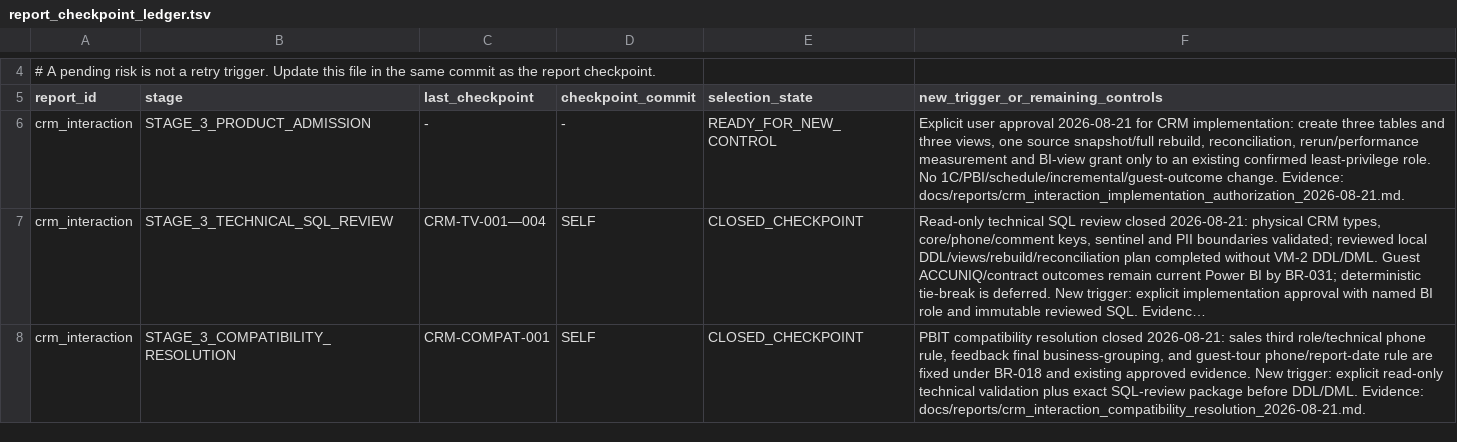
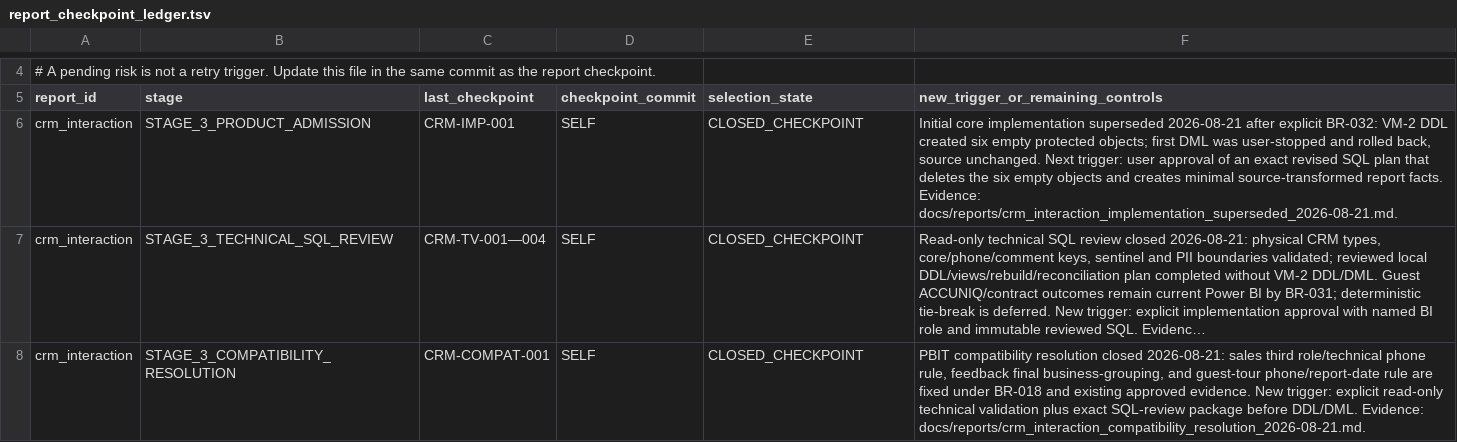
Before and after one commit to ilvkalinin/1c_to_powerBi, a TSV file: .agents/report_checkpoint_ledger.tsv, drawn as a sheet; only a part is shown, gaps mark what is left out; long unchanged cells end in …; removed rows and columns are numbered as before the commit, all else as after; the diff names each change by its address in the sheet, - before the commit and + after, or states it on an @@ line.

Commit message:
docs: supersede broad crm implementation

```diff
--- a/.agents/report_checkpoint_ledger.tsv
+++ b/.agents/report_checkpoint_ledger.tsv
-row 6: crm_interaction | STAGE_3_PRODUCT_ADMISSION | - | - | READY_FOR_NEW_CONTROL | Explicit user approval 2026-08-21 for CRM implementation: create three tables and three views, one source snapshot/full rebuild, reconciliation, rerun/performance measurement and BI-view grant only to an existing confirmed least-privilege role. No 1C/PBI/schedule/incremental/guest-outcome change. Evidence: docs/reports/crm_interaction_implementation_authorization_2026-08-21.md.
+row 6: crm_interaction | STAGE_3_PRODUCT_ADMISSION | CRM-IMP-001 | SELF | CLOSED_CHECKPOINT | Initial core implementation superseded 2026-08-21 after explicit BR-032: VM-2 DDL created six empty protected objects; first DML was user-stopped and rolled back, source unchanged. Next trigger: user approval of an exact revised SQL plan that deletes the six empty objects and creates minimal source-transformed report facts. Evidence: docs/reports/crm_interaction_implementation_superseded_2026-08-21.md.
```
Also changed, not shown: .agents/active_package.tsv, .agents/project_stage_gate.tsv, 6 other files.
